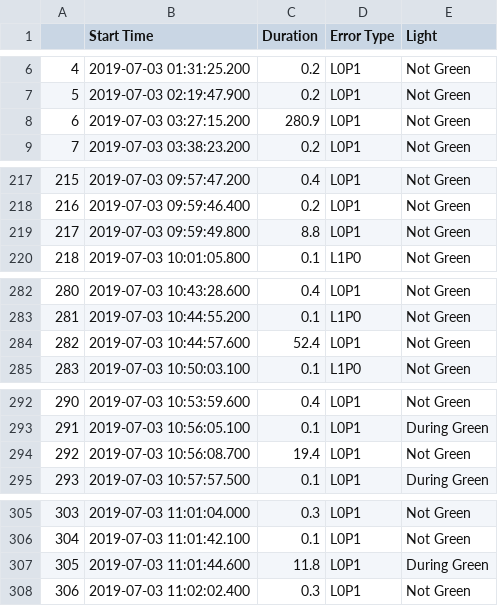
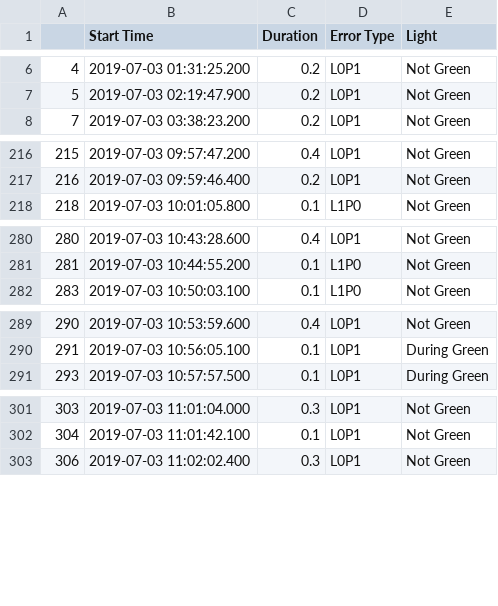
Before and after one commit to mvaldez2/Traffic_Work, a CSV file: 2019_7_3/2019_7_3_LoopCh1736_PodCh62.csv, drawn as a sheet; only a part is shown, gaps mark what is left out; the diff covers the shown part only.

```diff
--- a/2019_7_3/2019_7_3_LoopCh1736_PodCh62.csv
+++ b/2019_7_3/2019_7_3_LoopCh1736_PodCh62.csv
@@ -7,3 +7,2 @@
 5,2019-07-03 02:19:47.900,0.2,L0P1,Not Green
-6,2019-07-03 03:27:15.200,280.9,L0P1,Not Green
 7,2019-07-03 03:38:23.200,0.2,L0P1,Not Green
@@ -218,3 +217,2 @@
 216,2019-07-03 09:59:46.400,0.2,L0P1,Not Green
-217,2019-07-03 09:59:49.800,8.8,L0P1,Not Green
 218,2019-07-03 10:01:05.800,0.1,L1P0,Not Green
@@ -283,3 +281,2 @@
 281,2019-07-03 10:44:55.200,0.1,L1P0,Not Green
-282,2019-07-03 10:44:57.600,52.4,L0P1,Not Green
 283,2019-07-03 10:50:03.100,0.1,L1P0,Not Green
@@ -293,3 +290,2 @@
 291,2019-07-03 10:56:05.100,0.1,L0P1,During Green
-292,2019-07-03 10:56:08.700,19.4,L0P1,Not Green
 293,2019-07-03 10:57:57.500,0.1,L0P1,During Green
@@ -306,3 +302,2 @@
 304,2019-07-03 11:01:42.100,0.1,L0P1,Not Green
-305,2019-07-03 11:01:44.600,11.8,L0P1,During Green
 306,2019-07-03 11:02:02.400,0.3,L0P1,Not Green
```
Also changed, not shown: 13 removed rows elsewhere in this file, 2019_7_3/2019_7_3_LoopCh1334_PodCh64.csv, 2019_7_3/2019_7_3_LoopCh1435_PodCh63.csv, 11 other files.
